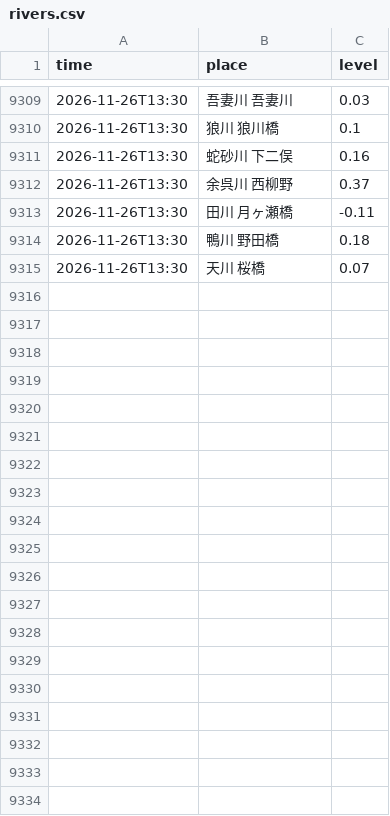
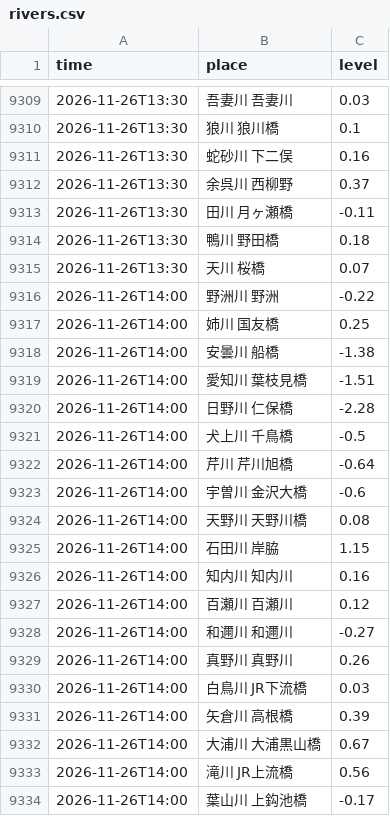
Before and after one commit to suzuhaya5666-lgtm/Biwakodate, a CSV file: data/rivers.csv, drawn as a sheet; only a part is shown, gaps mark what is left out; the diff covers the shown part only; the diff names each change by its address in the sheet, - before the commit and + after, or states it on an @@ line.

```diff
--- a/data/rivers.csv
+++ b/data/rivers.csv
+row 9316: 2026-11-26T14:00 | 野洲川 野洲 | -0.22
+row 9317: 2026-11-26T14:00 | 姉川 国友橋 | 0.25
+row 9318: 2026-11-26T14:00 | 安曇川 船橋 | -1.38
+row 9319: 2026-11-26T14:00 | 愛知川 葉枝見橋 | -1.51
+row 9320: 2026-11-26T14:00 | 日野川 仁保橋 | -2.28
+row 9321: 2026-11-26T14:00 | 犬上川 千鳥橋 | -0.5
+row 9322: 2026-11-26T14:00 | 芹川 芹川旭橋 | -0.64
+row 9323: 2026-11-26T14:00 | 宇曽川 金沢大橋 | -0.6
+row 9324: 2026-11-26T14:00 | 天野川 天野川橋 | 0.08
+row 9325: 2026-11-26T14:00 | 石田川 岸脇 | 1.15
+row 9326: 2026-11-26T14:00 | 知内川 知内川 | 0.16
+row 9327: 2026-11-26T14:00 | 百瀬川 百瀬川 | 0.12
+row 9328: 2026-11-26T14:00 | 和邇川 和邇川 | -0.27
+row 9329: 2026-11-26T14:00 | 真野川 真野川 | 0.26
+row 9330: 2026-11-26T14:00 | 白鳥川 JR下流橋 | 0.03
+row 9331: 2026-11-26T14:00 | 矢倉川 高根橋 | 0.39
+row 9332: 2026-11-26T14:00 | 大浦川 大浦黒山橋 | 0.67
+row 9333: 2026-11-26T14:00 | 滝川 JR上流橋 | 0.56
+row 9334: 2026-11-26T14:00 | 葉山川 上鈎池橋 | -0.17
```
Also changed, not shown: 10 added rows elsewhere in this file, data/observations.csv, data/weather_daily.csv, 4 other files.
